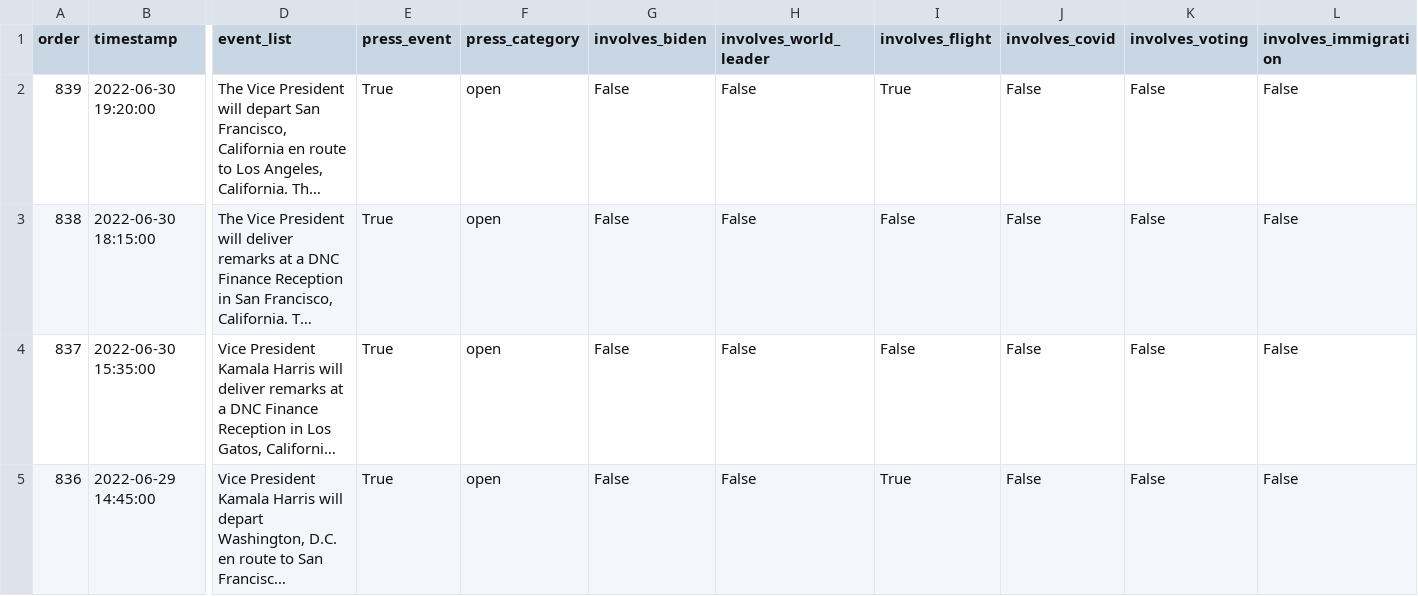
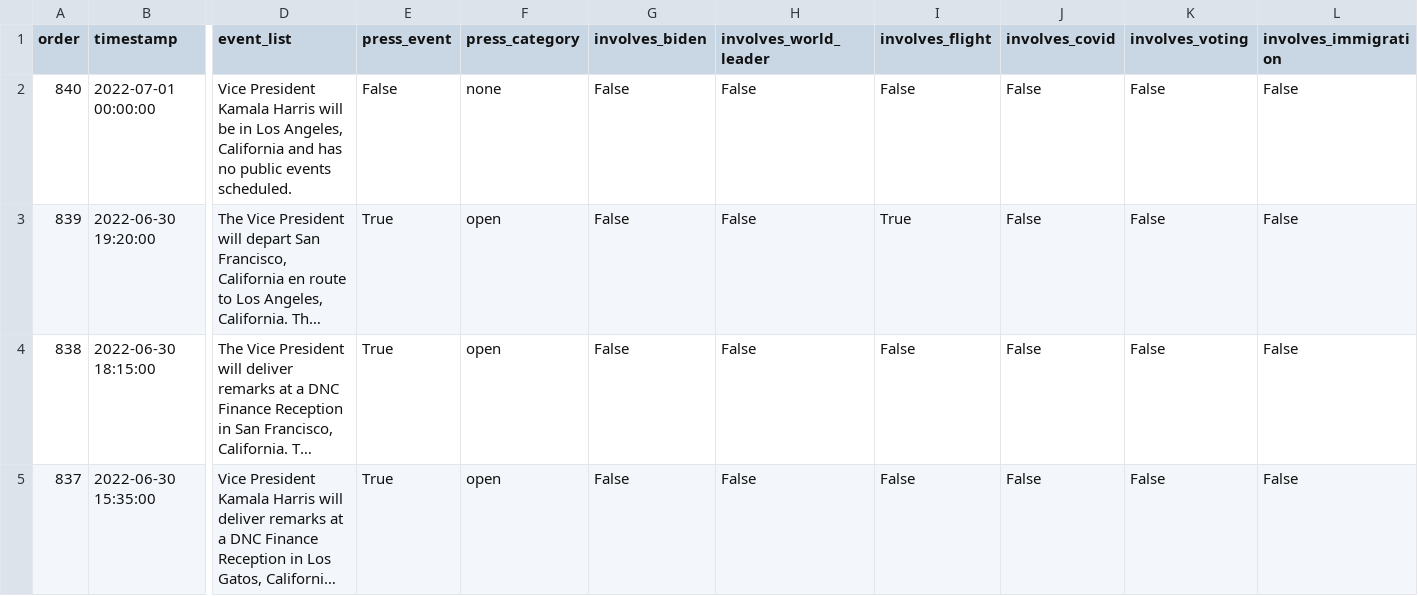
Before and after one commit to datadesk/kamala-harris-schedules, a CSV file: data.csv, drawn as a sheet; only a part is shown, gaps mark what is left out; the shorter side is filled out with more unchanged rows; long unchanged cells end in …; rows hold the shown columns only; the diff names each change by its address in the sheet, - before the commit and + after, or states it on an @@ line.

```diff
--- a/data.csv
+++ b/data.csv
+row 2: 840 | 2022-07-01 00:00:00 | Vice President Kamala Harris will be in Los Angeles, California and has no public events scheduled. | False | none | False | False | False | False | False | False
```
